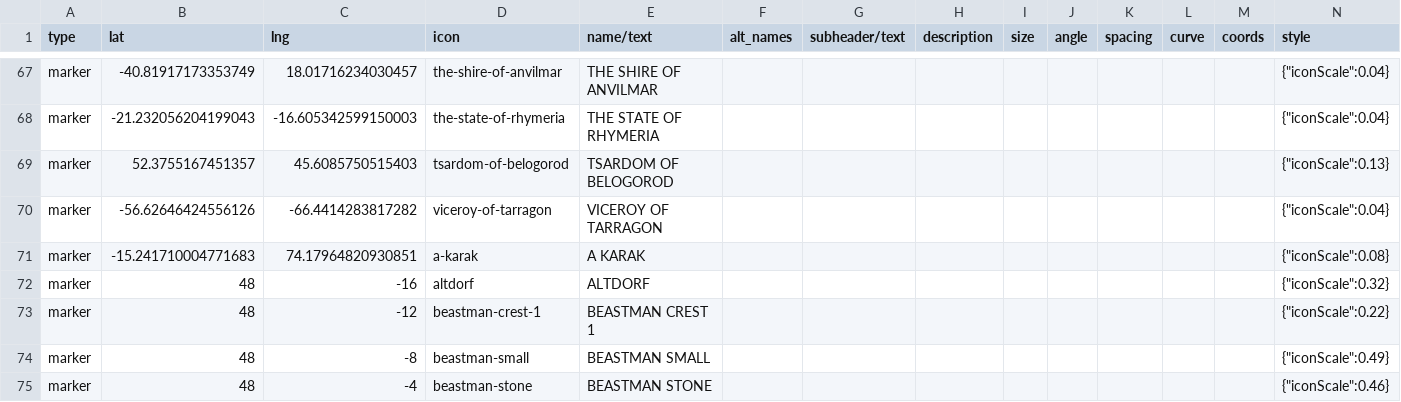
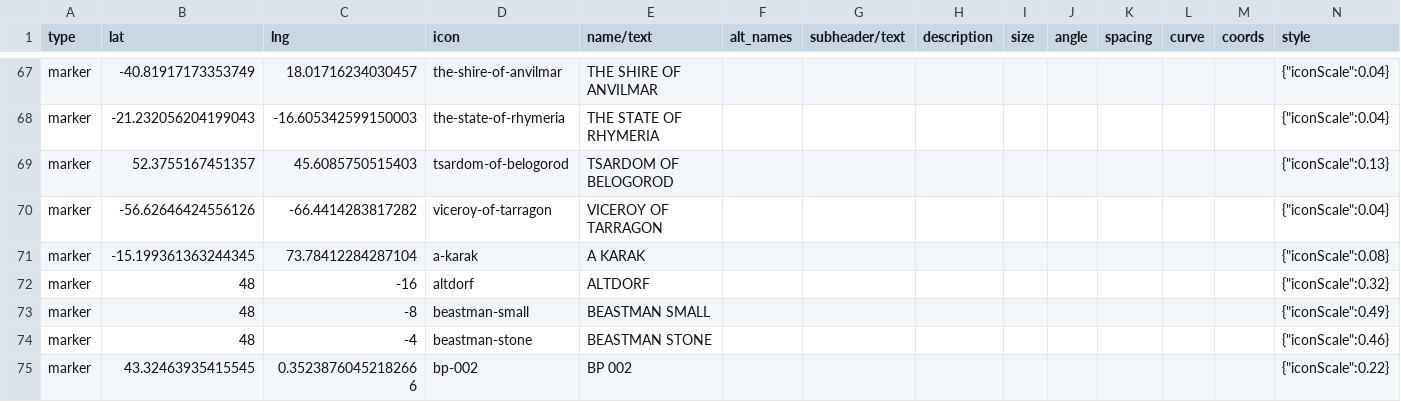
Before and after one commit to nativenewengland/solid-pancake, a CSV file: data/features.csv, drawn as a sheet; only a part is shown, gaps mark what is left out; the shorter side is filled out with more unchanged rows; removed rows and columns are numbered as before the commit, all else as after; rows hold the shown columns only; the diff covers the shown part only; the diff names each change by its address in the sheet, - before the commit and + after, or states it on an @@ line.

```diff
--- a/data/features.csv
+++ b/data/features.csv
-B71 (lat): -15.241710004771683
+B71 (lat): -15.199361363244345
-C71 (lng): 74.17964820930851
+C71 (lng): 73.78412284287104
-row 73: marker | 48 | -12 | beastman-crest-1 | BEASTMAN CREST 1 |  |  |  |  |  |  |  |  | {"iconScale":0.22}
```
Also changed, not shown: 6 added rows, 4 removed rows and 19 edited cells elsewhere in this file, 18 other files.
